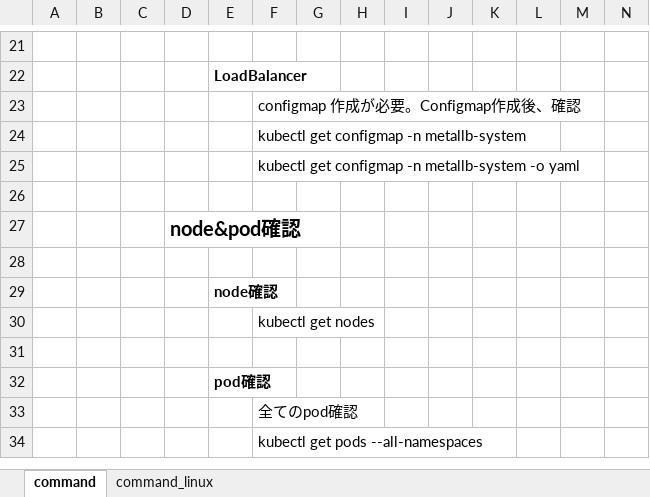
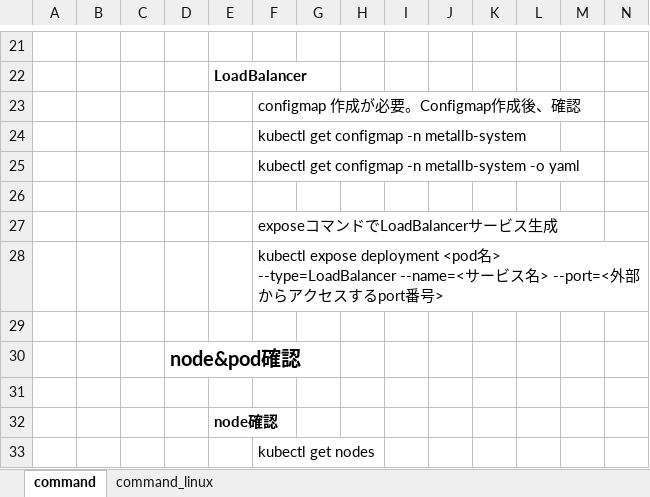
Before and after one commit to sambunarayan/jeus-docs, an Excel workbook: Kubernetes.xlsx, sheet command, drawn as a sheet; only a part is shown, gaps mark what is left out; the shorter side is filled out with more unchanged rows; values as stored, in another font and other column widths than the file's, no borders; rows hold the shown columns only; the diff names each change by its address in the sheet, - before the commit and + after, or states it on an @@ line.

Commit message:
20210804 Kubernetes document
・Added LoadBalancer expose command

```diff
--- a/Kubernetes.xlsx (sheet command)
+++ b/Kubernetes.xlsx (sheet command)
+row 27:  |  |  |  |  | exposeコマンドでLoadBalancerサービス生成
+row 28:  |  |  |  |  | kubectl expose deployment <pod名> --type=LoadBalancer --name=<サービス名> --port=<外部からアクセスするport番号>
+row 29: (empty)
```
